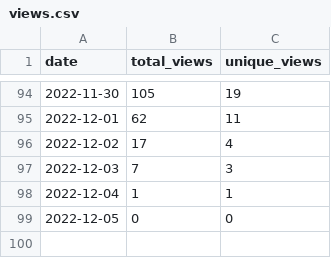
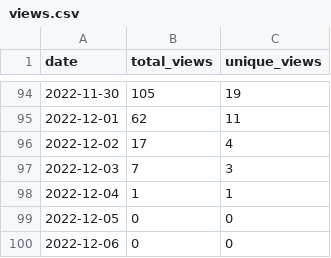
Before and after one commit to MatthewBentz/Comp3220, a CSV file: .traffic/views.csv, drawn as a sheet; only a part is shown, gaps mark what is left out.

```diff
--- a/.traffic/views.csv
+++ b/.traffic/views.csv
@@ -99 +99,2 @@ date,total_views,unique_views
 2022-12-05,0,0
+2022-12-06,0,0
```
Also changed, not shown: .traffic/clones.csv, 3 other files.
